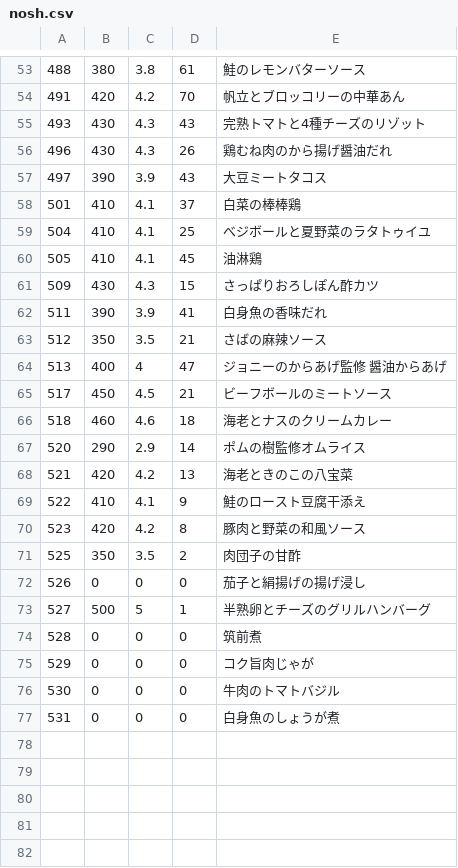
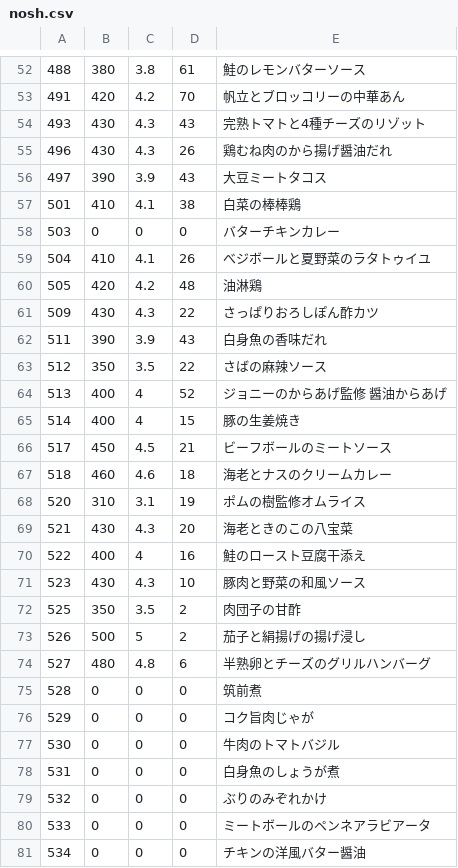
Before and after one commit to s-kono/nosh-review, a CSV file: nosh.csv, drawn as a sheet; only a part is shown, gaps mark what is left out; the diff covers the shown part only.

```diff
--- a/nosh.csv
+++ b/nosh.csv
@@ -57,18 +56,20 @@
 497,390,3.9,43,大豆ミートタコス
-501,410,4.1,37,白菜の棒棒鶏
-504,410,4.1,25,べジボールと夏野菜のラタトゥイユ
-505,410,4.1,45,油淋鶏
-509,430,4.3,15,さっぱりおろしぽん酢カツ
-511,390,3.9,41,白身魚の香味だれ
-512,350,3.5,21,さばの麻辣ソース
-513,400,4,47,ジョニーのからあげ監修　醤油からあげ
+501,410,4.1,38,白菜の棒棒鶏
+503,0,0,0,バターチキンカレー
+504,410,4.1,26,べジボールと夏野菜のラタトゥイユ
+505,420,4.2,48,油淋鶏
+509,430,4.3,22,さっぱりおろしぽん酢カツ
+511,390,3.9,43,白身魚の香味だれ
+512,350,3.5,22,さばの麻辣ソース
+513,400,4,52,ジョニーのからあげ監修　醤油からあげ
+514,400,4,15,豚の生姜焼き
 517,450,4.5,21,ビーフボールのミートソース
 518,460,4.6,18,海老とナスのクリームカレー
-520,290,2.9,14,ポムの樹監修オムライス
-521,420,4.2,13,海老ときのこの八宝菜
-522,410,4.1,9,鮭のロースト豆腐干添え
-523,420,4.2,8,豚肉と野菜の和風ソース
+520,310,3.1,19,ポムの樹監修オムライス
+521,430,4.3,20,海老ときのこの八宝菜
+522,400,4,16,鮭のロースト豆腐干添え
+523,430,4.3,10,豚肉と野菜の和風ソース
 525,350,3.5,2,肉団子の甘酢
-526,0,0,0,茄子と絹揚げの揚げ浸し
-527,500,5,1,半熟卵とチーズのグリルハンバーグ
+526,500,5,2,茄子と絹揚げの揚げ浸し
+527,480,4.8,6,半熟卵とチーズのグリルハンバーグ
 528,0,0,0,筑前煮
@@ -77 +78,4 @@
 531,0,0,0,白身魚のしょうが煮
+532,0,0,0,ぶりのみぞれかけ
+533,0,0,0,ミートボールのペンネアラビアータ
+534,0,0,0,チキンの洋風バター醤油
```
Also changed, not shown: 1 removed row and 27 edited cells elsewhere in this file, 1 other file.
